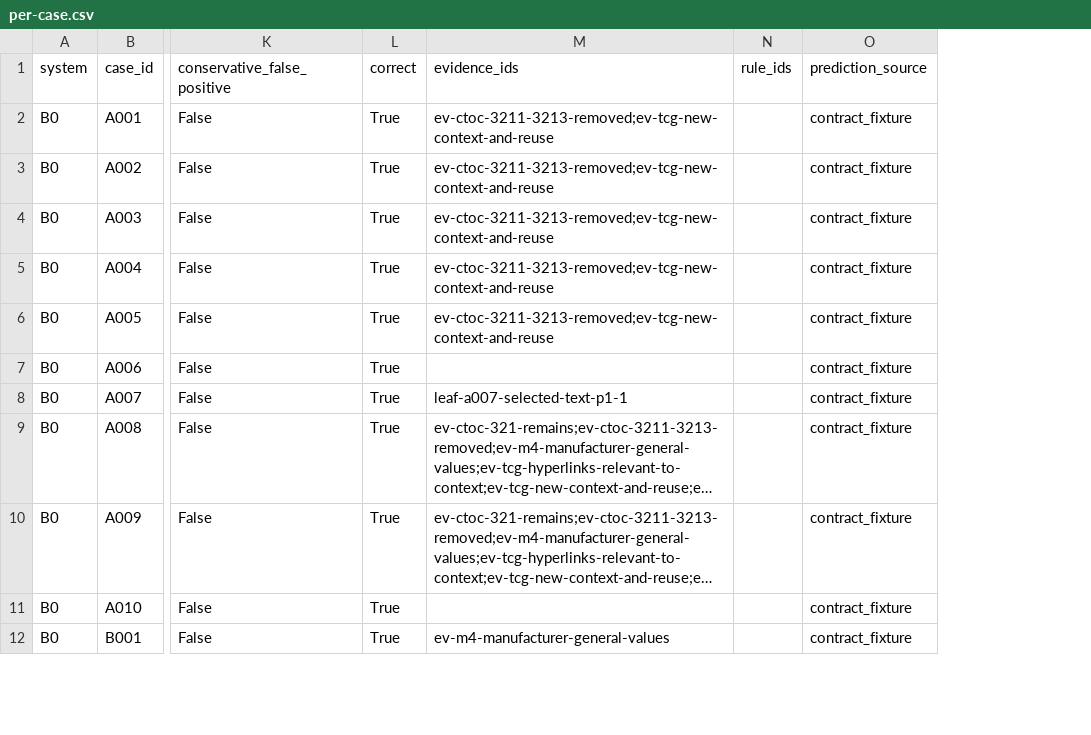
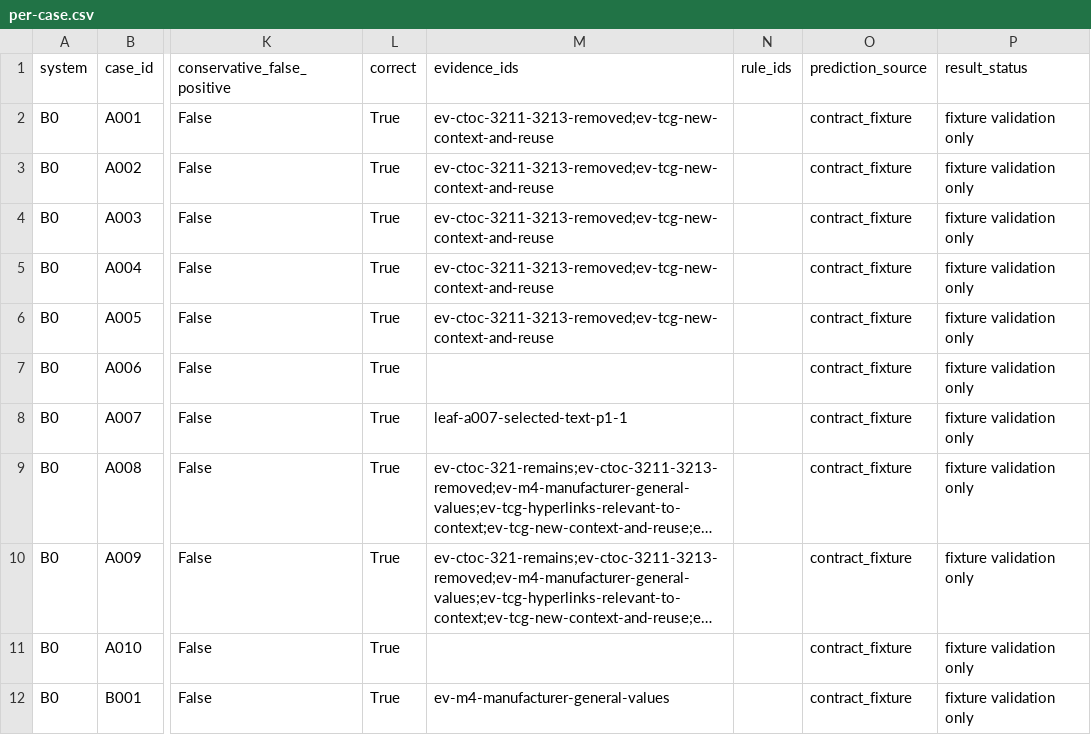
Before and after one commit to chirix33/regbridge, a CSV file: results/validation/eval-m3-fixture-v1/per-case.csv, drawn as a sheet; only a part is shown, gaps mark what is left out; long unchanged cells end in …; the diff names each change by its address in the sheet, - before the commit and + after, or states it on an @@ line.

Commit message:
Add new metrics and schema updates for evaluation results
- Updated `run.json` to include new fields: `paper_deterministic_table_csv`, `paper_retrieval_table_csv`, `action_required_family_count`, `families_with_unsafe_misses`, `interval_interpretation`, and `result_status`.
- Modified evaluation response schema to accommodate new fields for metrics reporting.
- Enhanced evaluation run schema with additional metrics and validation fields.
- Updated metrics report schema to reflect new metrics and their types.
- Adjusted OpenAPI schema to include new fields for better API documentation and validation.

```diff
--- a/results/validation/eval-m3-fixture-v1/per-case.csv
+++ b/results/validation/eval-m3-fixture-v1/per-case.csv
+column P (result_status), rows 2-12: all fixture validation only
```
Also changed, not shown: results/validation/eval-m3-fixture-v1/metrics.csv, 18 other files.
